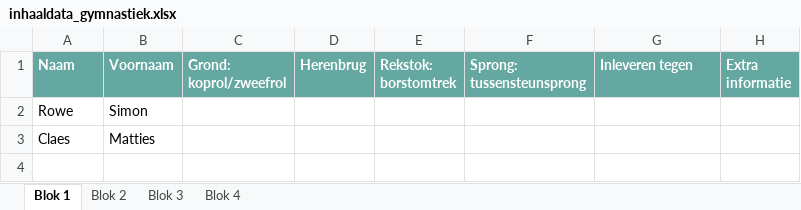
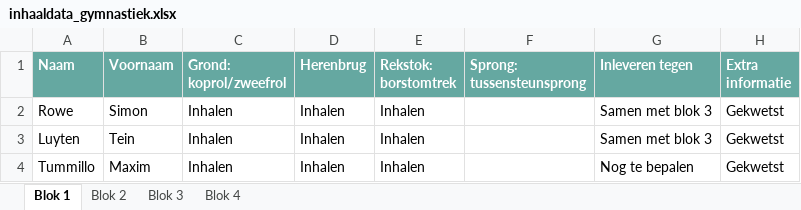
Before and after one commit to michielpaesen/test, an Excel workbook: docs/g-inhaal/inhaaldata_gymnastiek.xlsx, sheet Blok 1, drawn as a sheet; values as stored, in another font and other column widths than the file's, no borders; conditional formats not drawn; removed rows and columns are numbered as before the commit, all else as after; the diff names each change by its address in the sheet, - before the commit and + after, or states it on an @@ line.

```diff
--- a/docs/g-inhaal/inhaaldata_gymnastiek.xlsx (sheet Blok 1)
+++ b/docs/g-inhaal/inhaaldata_gymnastiek.xlsx (sheet Blok 1)
-C2 (Grond: koprol/zweefrol): (empty)
+C2 (Grond: koprol/zweefrol): Inhalen
-D2 (Herenbrug): (empty)
+D2 (Herenbrug): Inhalen
-E2 (Rekstok: borstomtrek): (empty)
+E2 (Rekstok: borstomtrek): Inhalen
-G2 (Inleveren tegen): (empty)
+G2 (Inleveren tegen): Samen met blok 3
-H2 (Extra informatie): (empty)
+H2 (Extra informatie): Gekwetst
-row 3: Claes | Matties
+row 3: Luyten | Tein | Inhalen | Inhalen | Inhalen |  | Samen met blok 3 | Gekwetst
+row 4: Tummillo | Maxim | Inhalen | Inhalen | Inhalen |  | Nog te bepalen | Gekwetst
```
Also changed, not shown: sheet Blok 2, 1 other file.
